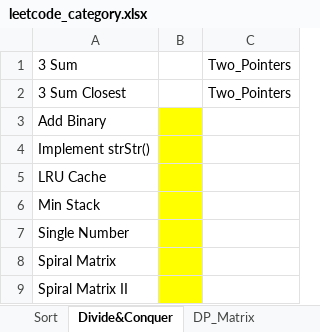
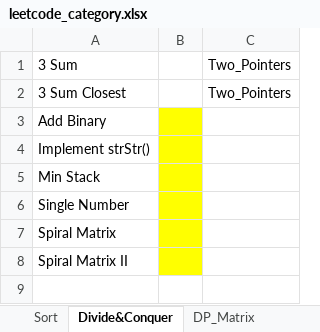
Before and after one commit to lixiangcliff/leetcode, an Excel workbook: lc/resource/leetcode_category.xlsx, sheet Divide&Conquer, drawn as a sheet; values as stored, in another font and other column widths than the file's, no borders; the diff names each change by its address in the sheet, - before the commit and + after, or states it on an @@ line.

Commit message:
regroup and refactor LRU_Cache

```diff
--- a/lc/resource/leetcode_category.xlsx (sheet Divide&Conquer)
+++ b/lc/resource/leetcode_category.xlsx (sheet Divide&Conquer)
-row 5: LRU Cache
```
Also changed, not shown: sheet HashMap, 3 other files.
